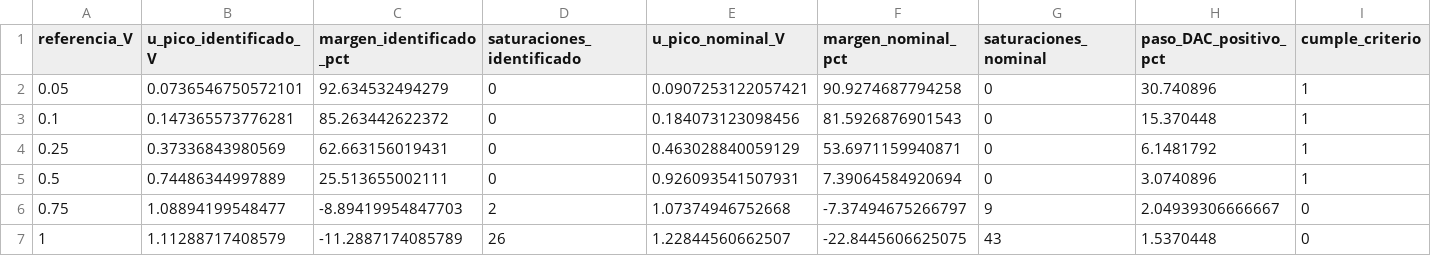
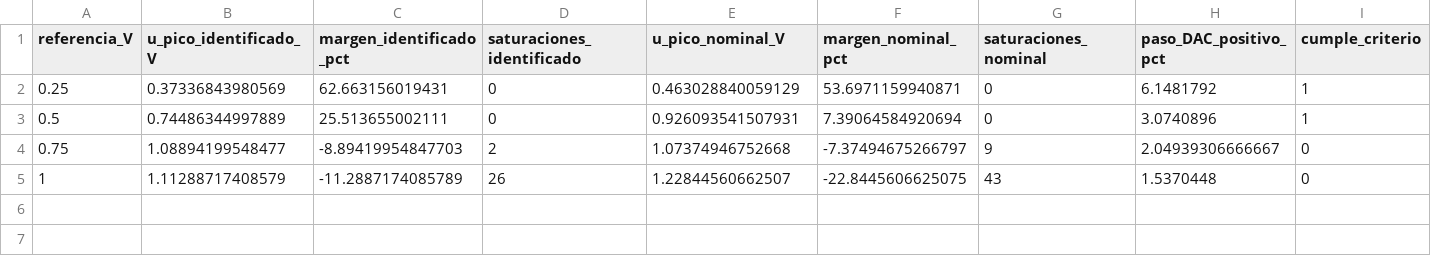
Before and after one commit to apastorea/Automatizacion_Laboratorio_8, a CSV file: 05_Resultados/Seleccion_Referencia/criterio_seleccion_referencia_lab8.csv, drawn as a sheet.

```diff
--- a/05_Resultados/Seleccion_Referencia/criterio_seleccion_referencia_lab8.csv
+++ b/05_Resultados/Seleccion_Referencia/criterio_seleccion_referencia_lab8.csv
@@ -1,4 +1,2 @@
 referencia_V,u_pico_identificado_V,margen_identificado_pct,saturaciones_identificado,u_pico_nominal_V,margen_nominal_pct,saturaciones_nominal,paso_DAC_positivo_pct,cumple_criterio
-0.05,0.0736546750572101,92.634532494279,0,0.0907253122057421,90.9274687794258,0,30.740896,1
-0.1,0.147365573776281,85.263442622372,0,0.184073123098456,81.5926876901543,0,15.370448,1
 0.25,0.37336843980569,62.663156019431,0,0.463028840059129,53.6971159940871,0,6.1481792,1
```
Also changed, not shown: 05_Resultados/Seleccion_Referencia/barrido_referencias_lab8.csv, 05_Resultados/comparacion_simulacion_experimento_integral.csv, 38 other files.
